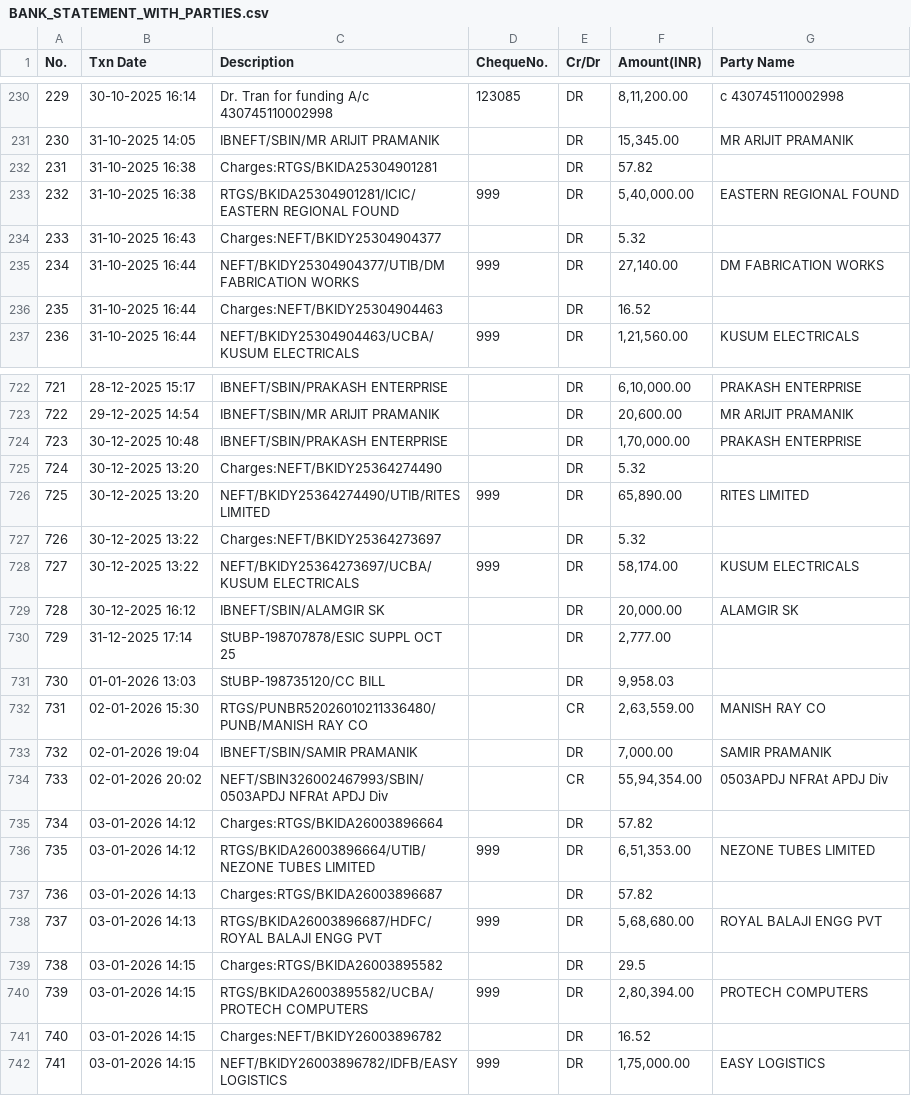
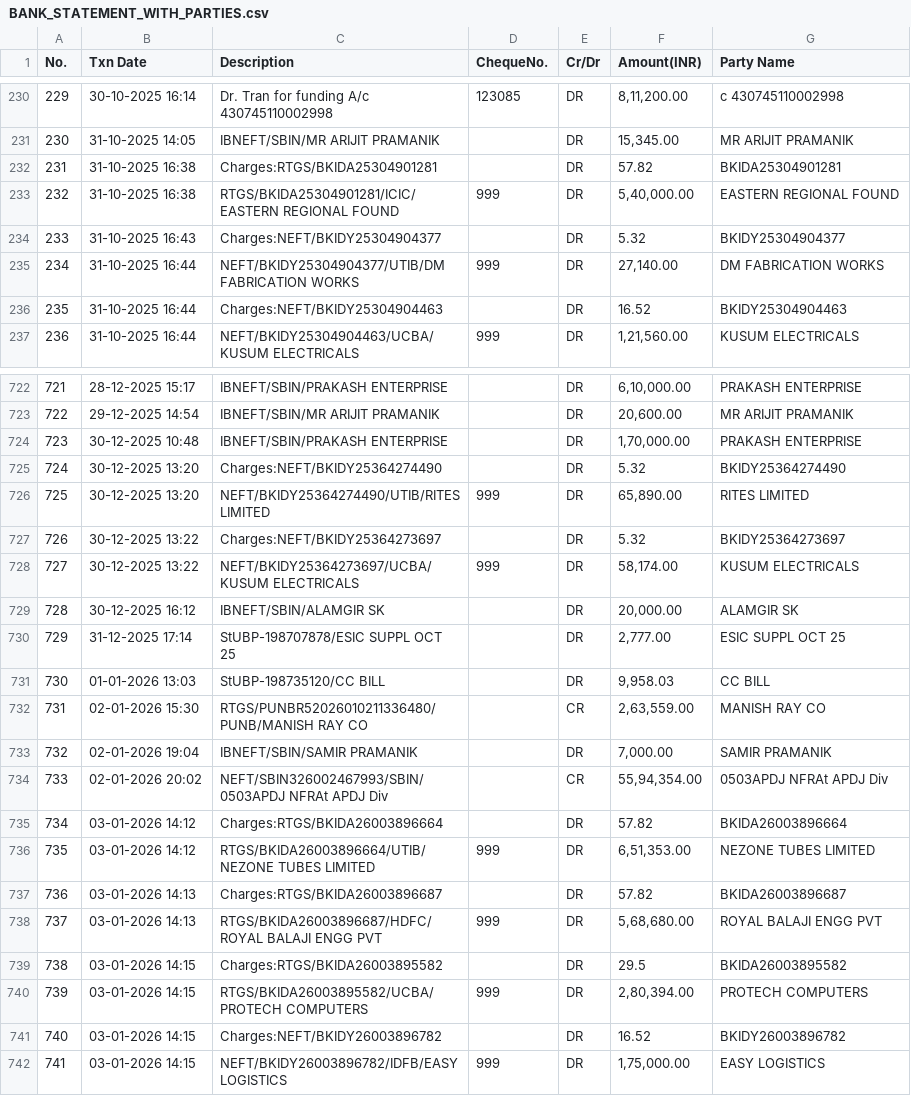
Before and after one commit to pathllk1/node-mvc, a CSV file: public/BANK_STATEMENT_WITH_PARTIES.csv, drawn as a sheet; only a part is shown, gaps mark what is left out; the diff covers the shown part only.

```diff
--- a/public/BANK_STATEMENT_WITH_PARTIES.csv
+++ b/public/BANK_STATEMENT_WITH_PARTIES.csv
@@ -231,7 +231,7 @@ No.,Txn Date,Description,ChequeNo.,Cr/Dr,Amount(INR),Party Name
 230,31-10-2025 14:05,IBNEFT/SBIN/MR ARIJIT PRAMANIK,,DR,"15,345.00",MR ARIJIT PRAMANIK
-231,31-10-2025 16:38,Charges:RTGS/BKIDA25304901281,,DR,57.82,
+231,31-10-2025 16:38,Charges:RTGS/BKIDA25304901281,,DR,57.82,BKIDA25304901281
 232,31-10-2025 16:38,RTGS/BKIDA25304901281/ICIC/EASTERN REGIONAL FOUND,999,DR,"5,40,000.00",EASTERN REGIONAL FOUND
-233,31-10-2025 16:43,Charges:NEFT/BKIDY25304904377,,DR,5.32,
+233,31-10-2025 16:43,Charges:NEFT/BKIDY25304904377,,DR,5.32,BKIDY25304904377
 234,31-10-2025 16:44,NEFT/BKIDY25304904377/UTIB/DM FABRICATION WORKS,999,DR,"27,140.00",DM FABRICATION WORKS
-235,31-10-2025 16:44,Charges:NEFT/BKIDY25304904463,,DR,16.52,
+235,31-10-2025 16:44,Charges:NEFT/BKIDY25304904463,,DR,16.52,BKIDY25304904463
 236,31-10-2025 16:44,NEFT/BKIDY25304904463/UCBA/KUSUM ELECTRICALS,999,DR,"1,21,560.00",KUSUM ELECTRICALS
@@ -724,9 +724,9 @@ No.,Txn Date,Description,ChequeNo.,Cr/Dr,Amount(INR),Party Name
 723,30-12-2025 10:48,IBNEFT/SBIN/PRAKASH ENTERPRISE,,DR,"1,70,000.00",PRAKASH ENTERPRISE
-724,30-12-2025 13:20,Charges:NEFT/BKIDY25364274490,,DR,5.32,
+724,30-12-2025 13:20,Charges:NEFT/BKIDY25364274490,,DR,5.32,BKIDY25364274490
 725,30-12-2025 13:20,NEFT/BKIDY25364274490/UTIB/RITES LIMITED,999,DR,"65,890.00",RITES LIMITED
-726,30-12-2025 13:22,Charges:NEFT/BKIDY25364273697,,DR,5.32,
+726,30-12-2025 13:22,Charges:NEFT/BKIDY25364273697,,DR,5.32,BKIDY25364273697
 727,30-12-2025 13:22,NEFT/BKIDY25364273697/UCBA/KUSUM ELECTRICALS,999,DR,"58,174.00",KUSUM ELECTRICALS
 728,30-12-2025 16:12,IBNEFT/SBIN/ALAMGIR SK,,DR,"20,000.00",ALAMGIR SK
-729,31-12-2025 17:14,StUBP-198707878/ESIC SUPPL OCT 25,,DR,"2,777.00",
-730,01-01-2026 13:03,StUBP-198735120/CC BILL,,DR,"9,958.03",
+729,31-12-2025 17:14,StUBP-198707878/ESIC SUPPL OCT 25,,DR,"2,777.00",ESIC SUPPL OCT 25
+730,01-01-2026 13:03,StUBP-198735120/CC BILL,,DR,"9,958.03",CC BILL
 731,02-01-2026 15:30,RTGS/PUNBR52026010211336480/PUNB/MANISH RAY CO,,CR,"2,63,559.00",MANISH RAY CO
@@ -734,9 +734,9 @@ No.,Txn Date,Description,ChequeNo.,Cr/Dr,Amount(INR),Party Name
 733,02-01-2026 20:02,NEFT/SBIN326002467993/SBIN/0503APDJ NFRAt APDJ Div,,CR,"55,94,354.00",0503APDJ NFRAt APDJ Div
-734,03-01-2026 14:12,Charges:RTGS/BKIDA26003896664,,DR,57.82,
+734,03-01-2026 14:12,Charges:RTGS/BKIDA26003896664,,DR,57.82,BKIDA26003896664
 735,03-01-2026 14:12,RTGS/BKIDA26003896664/UTIB/NEZONE TUBES LIMITED,999,DR,"6,51,353.00",NEZONE TUBES LIMITED
-736,03-01-2026 14:13,Charges:RTGS/BKIDA26003896687,,DR,57.82,
+736,03-01-2026 14:13,Charges:RTGS/BKIDA26003896687,,DR,57.82,BKIDA26003896687
 737,03-01-2026 14:13,RTGS/BKIDA26003896687/HDFC/ROYAL BALAJI ENGG PVT,999,DR,"5,68,680.00",ROYAL BALAJI ENGG PVT
-738,03-01-2026 14:15,Charges:RTGS/BKIDA26003895582,,DR,29.5,
+738,03-01-2026 14:15,Charges:RTGS/BKIDA26003895582,,DR,29.5,BKIDA26003895582
 739,03-01-2026 14:15,RTGS/BKIDA26003895582/UCBA/PROTECH COMPUTERS,999,DR,"2,80,394.00",PROTECH COMPUTERS
-740,03-01-2026 14:15,Charges:NEFT/BKIDY26003896782,,DR,16.52,
+740,03-01-2026 14:15,Charges:NEFT/BKIDY26003896782,,DR,16.52,BKIDY26003896782
 741,03-01-2026 14:15,NEFT/BKIDY26003896782/IDFB/EASY LOGISTICS,999,DR,"1,75,000.00",EASY LOGISTICS
```
Also changed, not shown: 74 edited cells elsewhere in this file, 2 other files.
